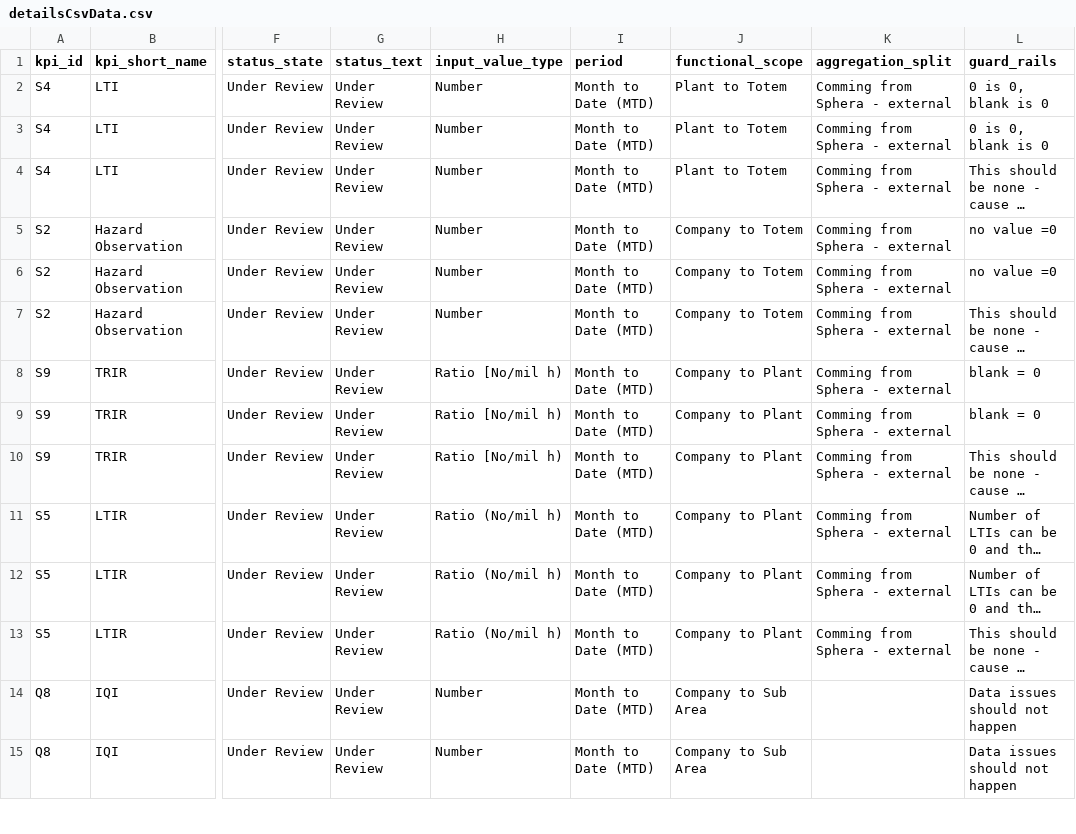
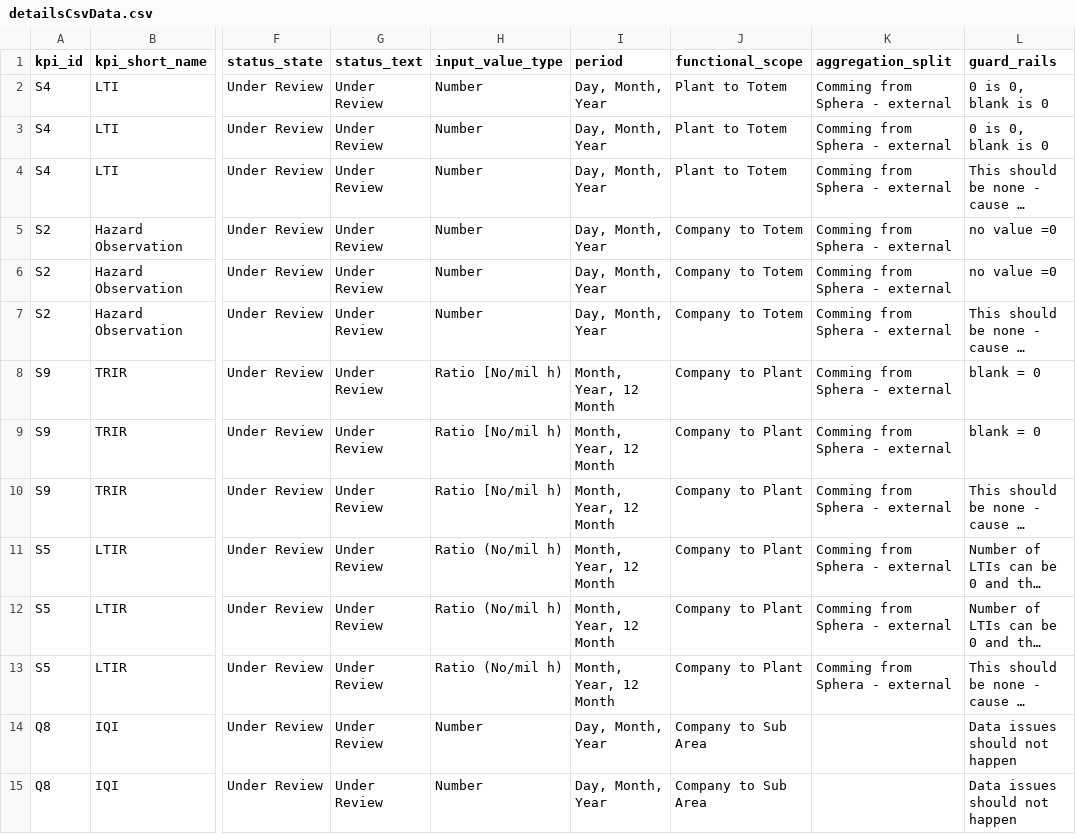
Before and after one commit to MadsBroder/SPM, a CSV file: detailsCsvData.csv, drawn as a sheet; only a part is shown, gaps mark what is left out; long unchanged cells end in …; the diff covers the shown part only; the diff names each change by its address in the sheet, - before the commit and + after, or states it on an @@ line.

```diff
--- a/detailsCsvData.csv
+++ b/detailsCsvData.csv
-I2:I7 (period): Month to Date (MTD)
+I2:I7 (period): Day, Month, Year
-I8:I13 (period): Month to Date (MTD)
+I8:I13 (period): Month, Year, 12 Month
-I14:I15 (period): Month to Date (MTD)
+I14:I15 (period): Day, Month, Year
```
Also changed, not shown: 118 edited cells elsewhere in this file, nodeCsvData.csv.
